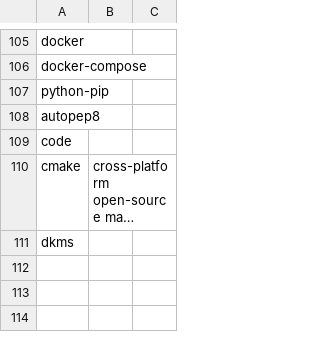
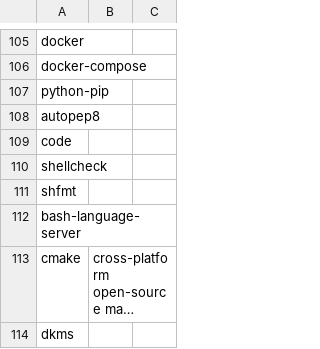
Before and after one commit to ispanos/anergos, a CSV file: programs/arch.i3.csv, drawn as a sheet; only a part is shown, gaps mark what is left out; long unchanged cells end in …; the diff names each change by its address in the sheet, - before the commit and + after, or states it on an @@ line.

```diff
--- a/programs/arch.i3.csv
+++ b/programs/arch.i3.csv
+row 110: shellcheck
+row 111: shfmt
+row 112: bash-language-server
```
Also changed, not shown: 2 other files.
